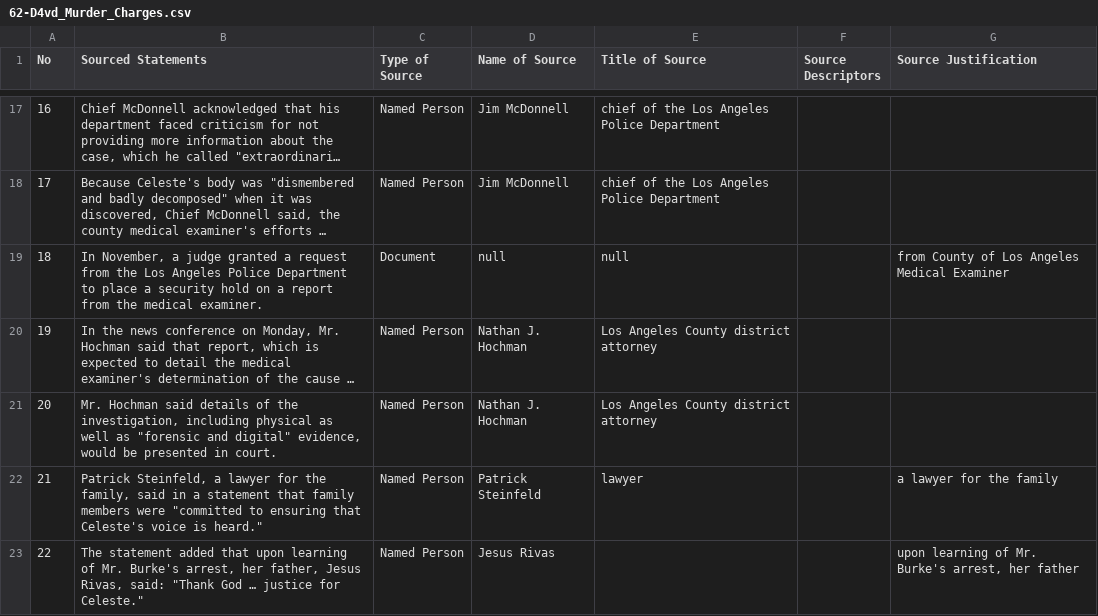
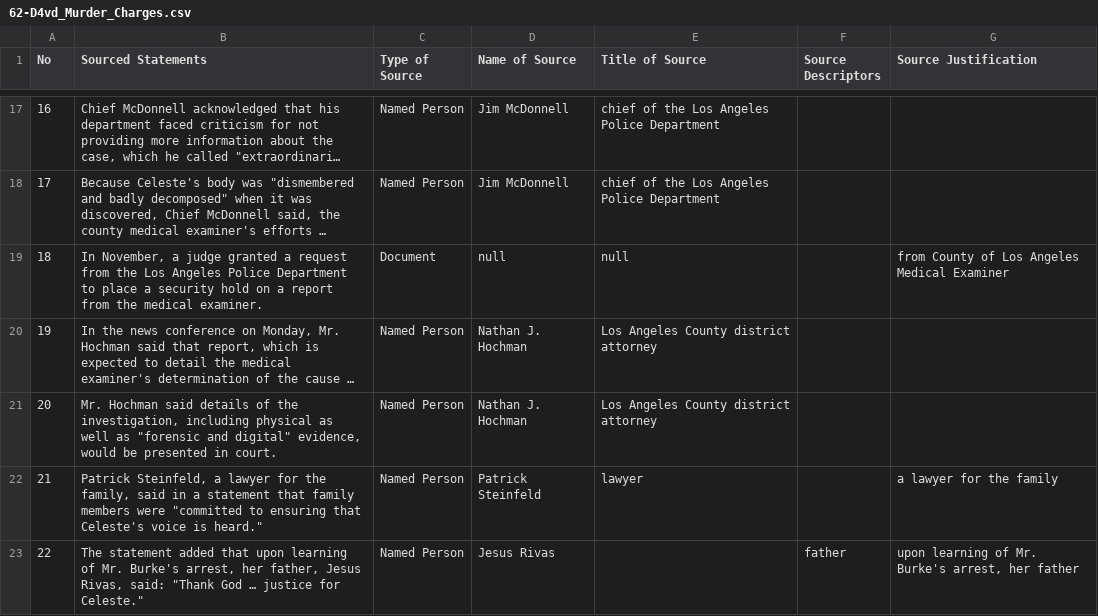
Before and after one commit to MarkkulaCenterJMEthics/llms-journ-sourcing, a CSV file: benchmarking/GT data/GT-II/62-D4vd_Murder_Charges.csv, drawn as a sheet; only a part is shown, gaps mark what is left out; long unchanged cells end in ….

```diff
--- a/benchmarking/GT data/GT-II/62-D4vd_Murder_Charges.csv
+++ b/benchmarking/GT data/GT-II/62-D4vd_Murder_Charges.csv
@@ -22,2 +22,2 @@ No,Sourced Statements,Type of Source,Name of Source,Title of Source,Source Descr
 21,"Patrick Steinfeld, a lawyer for the family, said in a statement that family members were ""committed to ensuring that Celeste's voice is heard.""",Named Person,Patrick Steinfeld,lawyer,,a lawyer for the family
-22,"The statement added that upon learning of Mr. Burke's arrest, her father, Jesus Rivas, said: ""Thank God … justice for Celeste.""",Named Person,Jesus Rivas,,,"upon learning of Mr. Burke's arrest, her father"
+22,"The statement added that upon learning of Mr. Burke's arrest, her father, Jesus Rivas, said: ""Thank God … justice for Celeste.""",Named Person,Jesus Rivas,,father,"upon learning of Mr. Burke's arrest, her father"
```
Also changed, not shown: benchmarking/GT data/GT-II/54-Coachella_Influencer.csv, benchmarking/GT data/GT-II/57-Trump_Jesus_Memes.csv, 2 other files.
